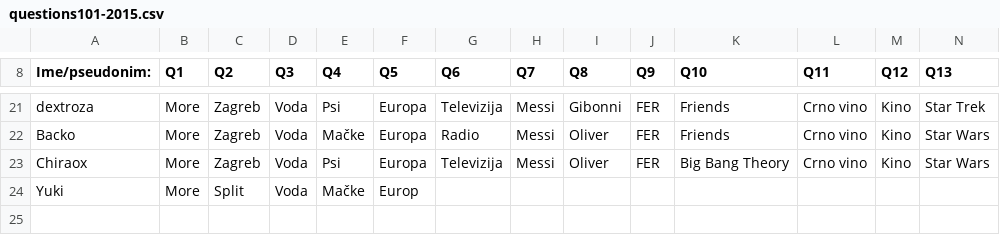
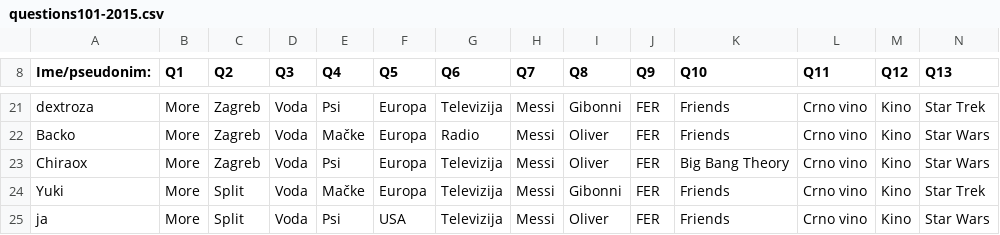
Before and after one commit to AlterEgogo/AI-MachineLearning-Studies, a CSV file: data/questions101-2015.csv, drawn as a sheet; only a part is shown, gaps mark what is left out; removed rows and columns are numbered as before the commit, all else as after; rows hold the shown columns only; the diff names each change by its address in the sheet, - before the commit and + after, or states it on an @@ line.

Commit message:
Releasing 1.0.0

```diff
--- a/data/questions101-2015.csv
+++ b/data/questions101-2015.csv
-row 24: Yuki | More | Split | Voda | Mačke | Europ
+row 24: Yuki | More | Split | Voda | Mačke | Europa | Televizija | Messi | Gibonni | FER | Friends | Crno vino | Kino | Star Trek
+row 25: ja | More | Split | Voda | Psi | USA | Televizija | Messi | Oliver | FER | Friends | Crno vino | Kino | Star Wars
```
